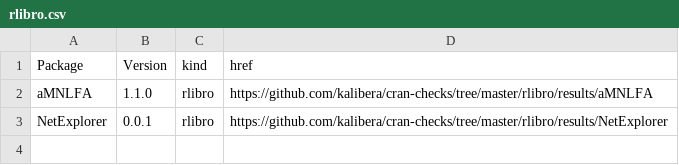
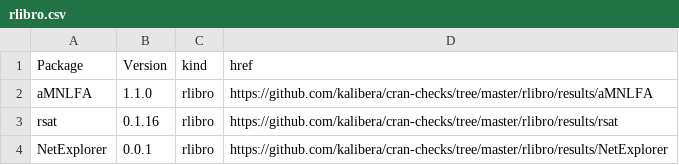
Before and after one commit to kalibera/cran-checks, a CSV file: rlibro/rlibro.csv, drawn as a sheet.

Commit message:
Updated results.

```diff
--- a/rlibro/rlibro.csv
+++ b/rlibro/rlibro.csv
@@ -2,2 +2,3 @@ Package,Version,kind,href
 aMNLFA,1.1.0,rlibro,https://github.com/kalibera/cran-checks/tree/master/rlibro/results/aMNLFA
+rsat,0.1.16,rlibro,https://github.com/kalibera/cran-checks/tree/master/rlibro/results/rsat
 NetExplorer,0.0.1,rlibro,https://github.com/kalibera/cran-checks/tree/master/rlibro/results/NetExplorer
```
Also changed, not shown: 7 other files.
